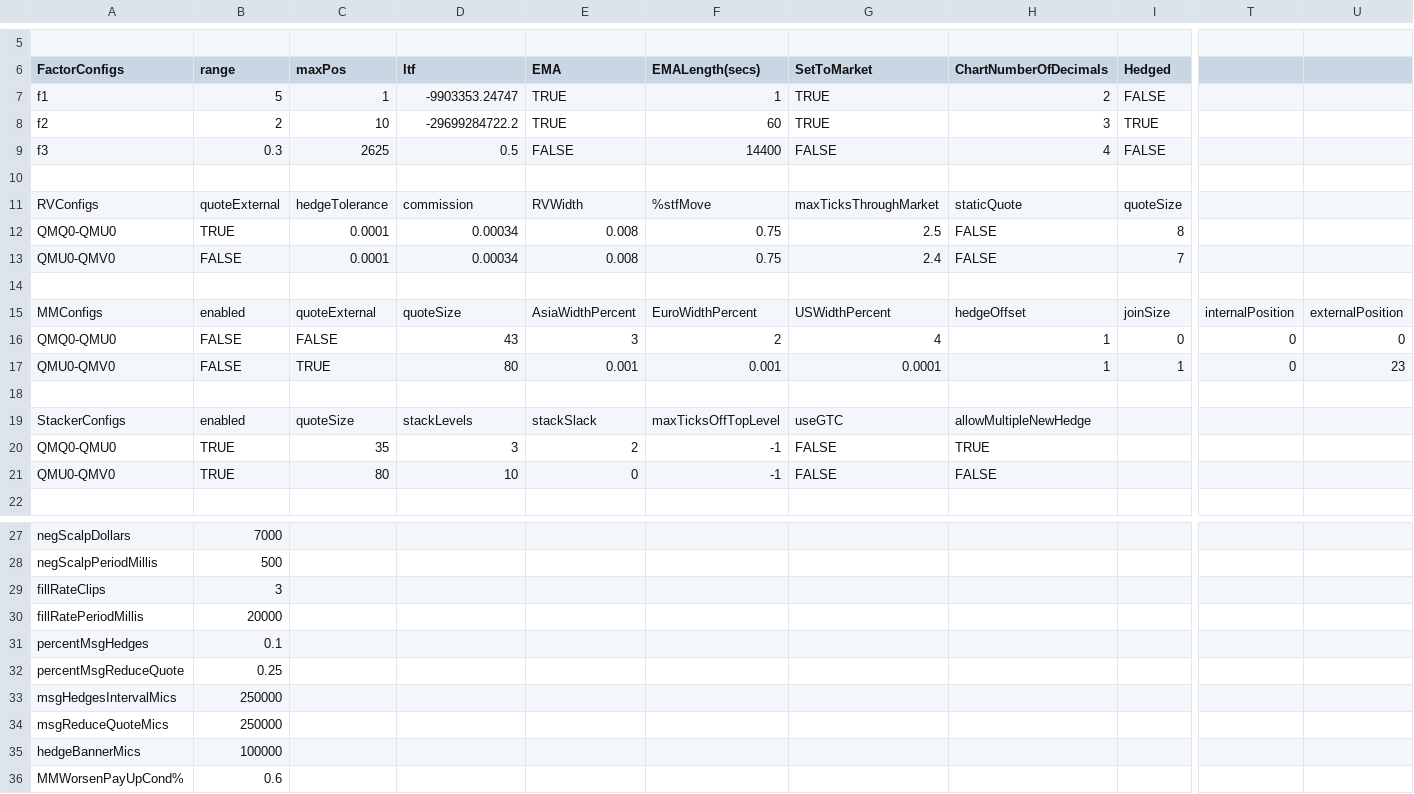
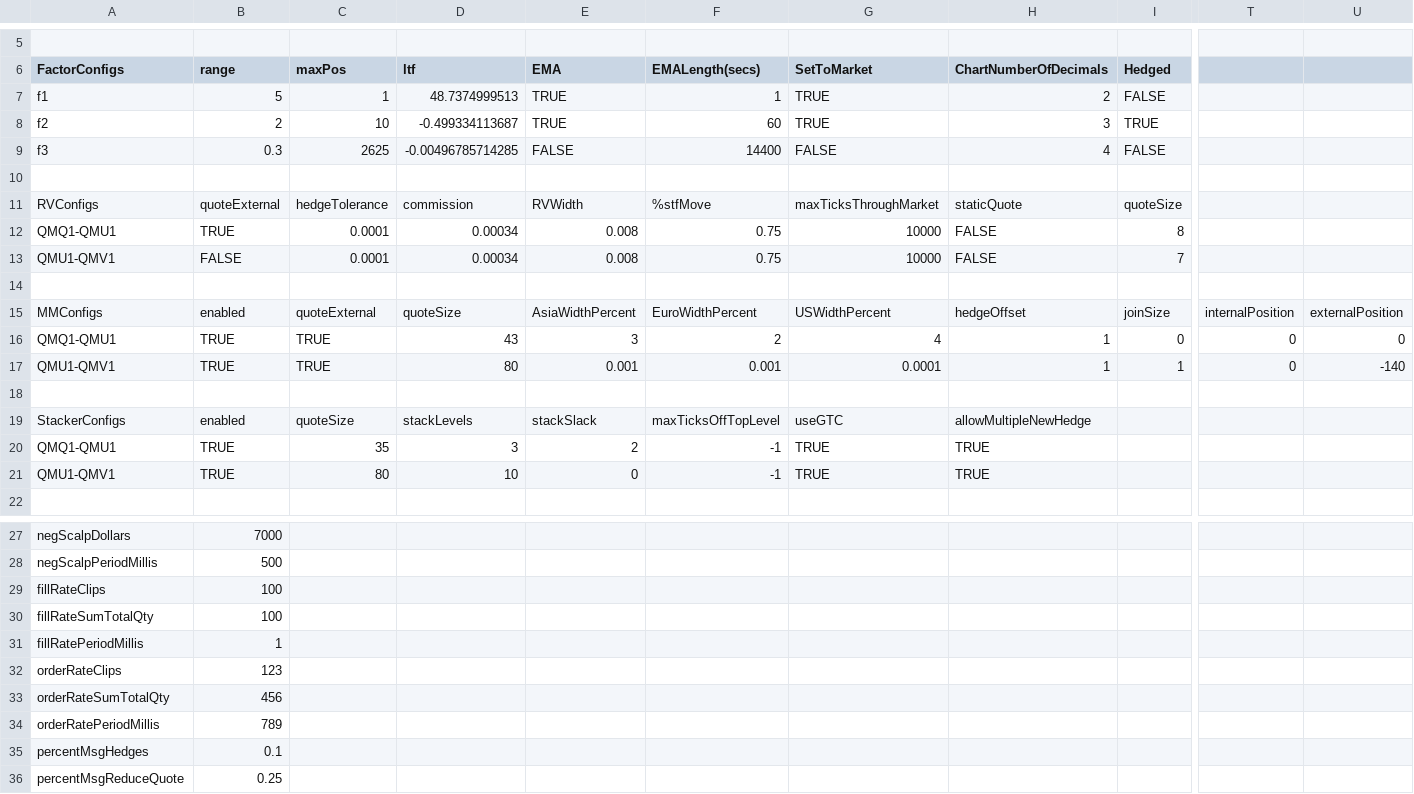
Before and after one commit to kzhdev/strats, a CSV file: config/minimal_cme/CME_small_model.csv, drawn as a sheet; only a part is shown, gaps mark what is left out; the shorter side is filled out with more unchanged rows; addresses are those after the commit; rows hold the shown columns only; the diff covers the shown part only; the diff names each change by its address in the sheet, - before the commit and + after, or states it on an @@ line.

Commit message:
Several FilLRateChecker enhancement.  Several CME GTC Grid fixes.  Order Rate Throttler Added.  RV Disable due to max ticks through behaviour updated.

```diff
--- a/config/minimal_cme/CME_small_model.csv
+++ b/config/minimal_cme/CME_small_model.csv
-D7 (ltf): -9903353.24747
+D7 (ltf): 48.7374999513
-D8 (ltf): -29699284722.2
+D8 (ltf): -0.499334113687
-D9 (ltf): 0.5
+D9 (ltf): -0.00496785714285
-A12 (FactorConfigs): QMQ0-QMU0
+A12 (FactorConfigs): QMQ1-QMU1
-G12 (SetToMarket): 2.5
+G12 (SetToMarket): 10000
-A13 (FactorConfigs): QMU0-QMV0
+A13 (FactorConfigs): QMU1-QMV1
-G13 (SetToMarket): 2.4
+G13 (SetToMarket): 10000
-A16 (FactorConfigs): QMQ0-QMU0
+A16 (FactorConfigs): QMQ1-QMU1
-B16:B17 (range): FALSE
+B16:B17 (range): TRUE
-C16 (maxPos): FALSE
+C16 (maxPos): TRUE
-A17 (FactorConfigs): QMU0-QMV0
+A17 (FactorConfigs): QMU1-QMV1
-U17: 23
+U17: -140
-A20 (FactorConfigs): QMQ0-QMU0
+A20 (FactorConfigs): QMQ1-QMU1
-G20:G21 (SetToMarket): FALSE
+G20:G21 (SetToMarket): TRUE
-A21 (FactorConfigs): QMU0-QMV0
+A21 (FactorConfigs): QMU1-QMV1
-H21 (ChartNumberOfDecimals): FALSE
+H21 (ChartNumberOfDecimals): TRUE
-B29 (range): 3
+B29 (range): 100
+row 30: fillRateSumTotalQty | 100
-B31 (range): 20000
+B31 (range): 1
+row 32: orderRateClips | 123
+row 33: orderRateSumTotalQty | 456
+row 34: orderRatePeriodMillis | 789
```
Also changed, not shown: 15 edited cells elsewhere in this file, config/2msgw/2msgw_model.csv, 14 other files.
